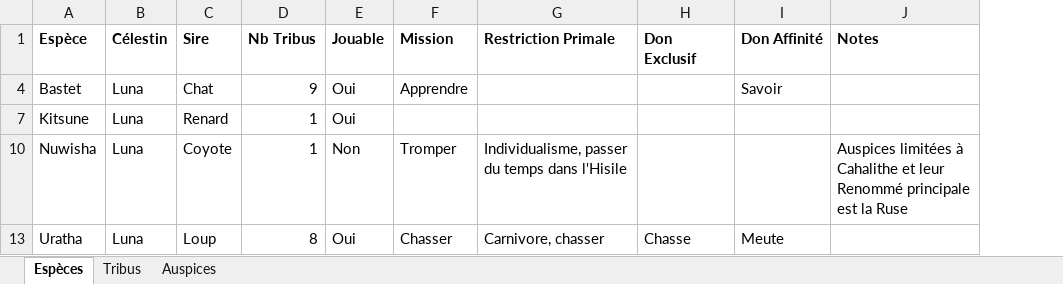
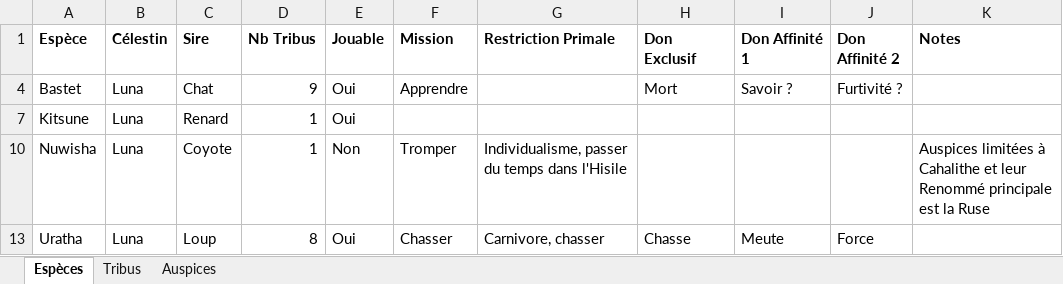
Before and after one commit to Bertolen/Ferae, an Excel workbook: Les différents types de Ferae.xlsx, sheet Espèces, drawn as a sheet; values as stored, in another font and other column widths than the file's, no borders; the diff names each change by its address in the sheet, - before the commit and + after, or states it on an @@ line.

```diff
--- a/Les différents types de Ferae.xlsx (sheet Espèces)
+++ b/Les différents types de Ferae.xlsx (sheet Espèces)
+column J (Don Affinité 2), rows 4-13: Furtivité ? |  |  | Force
-I1: Don Affinité
+I1: Don Affinité 1
-H4 (Don Exclusif): (empty)
+H4 (Don Exclusif): Mort
-I4 (Don Affinité 1): Savoir
+I4 (Don Affinité 1): Savoir ?
```
Also changed, not shown: Dons Ferae.xlsx, 1 other file.
